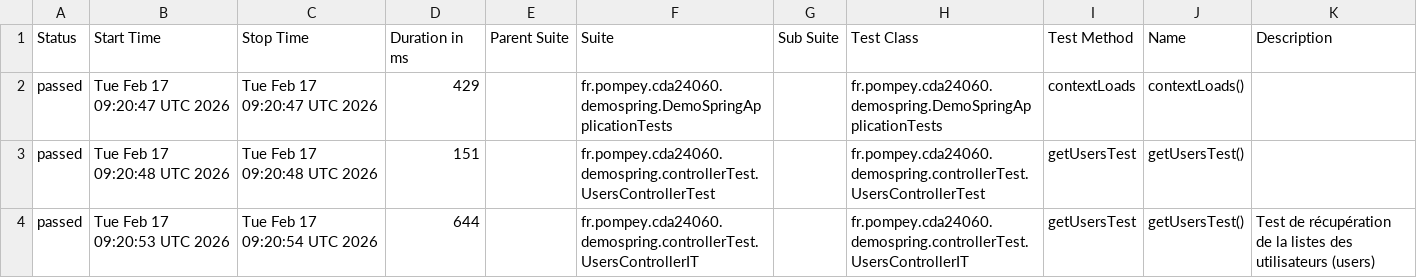
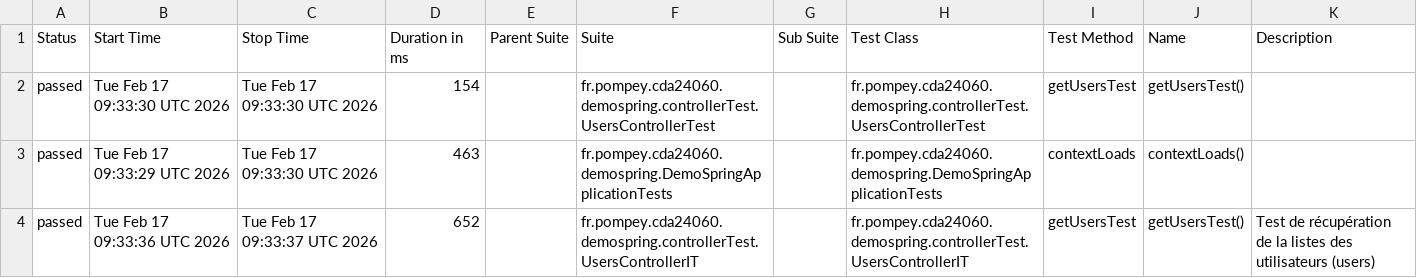
Before and after one commit to marjorie40/demoSpring, a CSV file: allure-report/data/suites.csv, drawn as a sheet.

```diff
--- a/allure-report/data/suites.csv
+++ b/allure-report/data/suites.csv
@@ -1,4 +1,4 @@
 "Status","Start Time","Stop Time","Duration in ms","Parent Suite","Suite","Sub Suite","Test Class","Test Method","Name","Description"
-"passed","Tue Feb 17 09:20:47 UTC 2026","Tue Feb 17 09:20:47 UTC 2026","429","","fr.pompey.cda24060.demospring.DemoSpringApplicationTests","","fr.pompey.cda24060.demospring.DemoSpringApplicationTests","contextLoads","contextLoads()",""
-"passed","Tue Feb 17 09:20:48 UTC 2026","Tue Feb 17 09:20:48 UTC 2026","151","","fr.pompey.cda24060.demospring.controllerTest.UsersControllerTest","","fr.pompey.cda24060.demospring.controllerTest.UsersControllerTest","getUsersTest","getUsersTest()",""
-"passed","Tue Feb 17 09:20:53 UTC 2026","Tue Feb 17 09:20:54 UTC 2026","644","","fr.pompey.cda24060.demospring.controllerTest.UsersControllerIT","","fr.pompey.cda24060.demospring.controllerTest.UsersControllerIT","getUsersTest","getUsersTest()","Test de récupération de la listes des utilisateurs (users)"
+"passed","Tue Feb 17 09:33:30 UTC 2026","Tue Feb 17 09:33:30 UTC 2026","154","","fr.pompey.cda24060.demospring.controllerTest.UsersControllerTest","","fr.pompey.cda24060.demospring.controllerTest.UsersControllerTest","getUsersTest","getUsersTest()",""
+"passed","Tue Feb 17 09:33:29 UTC 2026","Tue Feb 17 09:33:30 UTC 2026","463","","fr.pompey.cda24060.demospring.DemoSpringApplicationTests","","fr.pompey.cda24060.demospring.DemoSpringApplicationTests","contextLoads","contextLoads()",""
+"passed","Tue Feb 17 09:33:36 UTC 2026","Tue Feb 17 09:33:37 UTC 2026","652","","fr.pompey.cda24060.demospring.controllerTest.UsersControllerIT","","fr.pompey.cda24060.demospring.controllerTest.UsersControllerIT","getUsersTest","getUsersTest()","Test de récupération de la listes des utilisateurs (users)"
```
Also changed, not shown: 41 other files.
